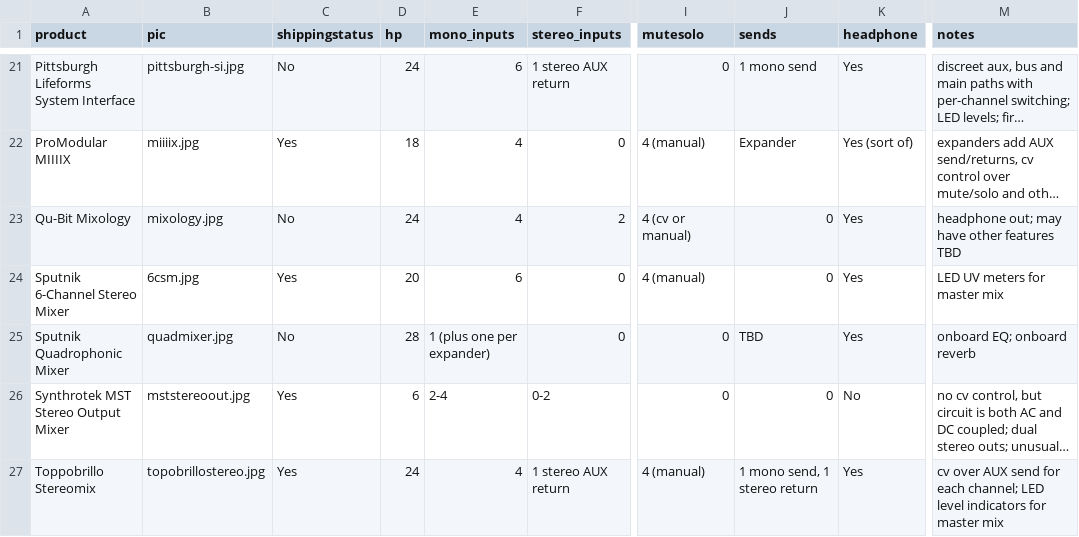
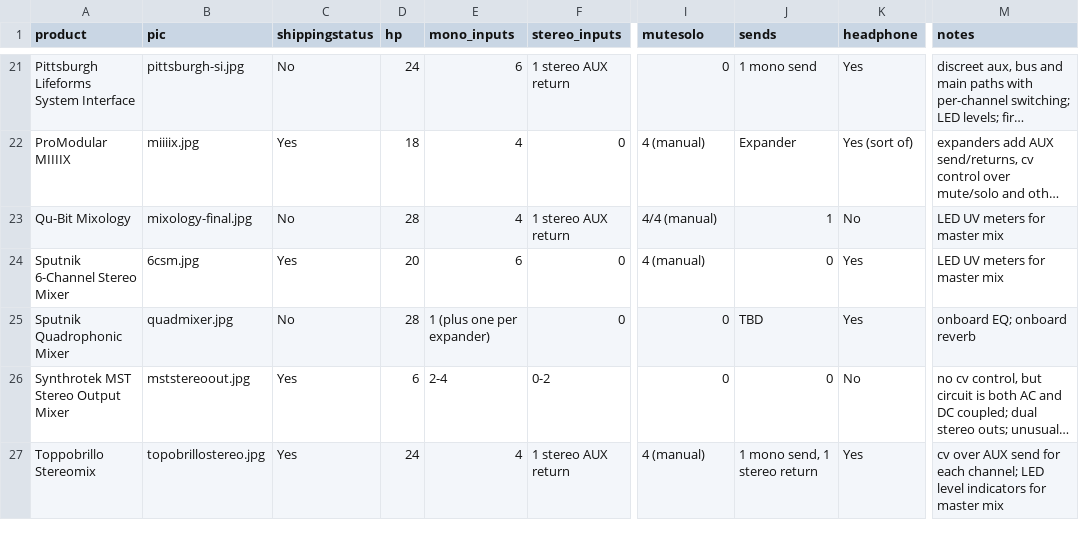
Before and after one commit to mdoudoroff/doudoroff.com, a CSV file: mixers/mixers-data.csv, drawn as a sheet; only a part is shown, gaps mark what is left out; long unchanged cells end in …; the diff names each change by its address in the sheet, - before the commit and + after, or states it on an @@ line.

```diff
--- a/mixers/mixers-data.csv
+++ b/mixers/mixers-data.csv
-B23 (pic): mixology.jpg
+B23 (pic): mixology-final.jpg
-D23 (hp): 24
+D23 (hp): 28
-F23 (stereo_inputs): 2
+F23 (stereo_inputs): 1 stereo AUX return
-I23 (mutesolo): 4 (cv or manual)
+I23 (mutesolo): 4/4 (manual)
-J23 (sends): 0
+J23 (sends): 1
-K23 (headphone): Yes
+K23 (headphone): No
-M23 (notes): headphone out; may have other features TBD
+M23 (notes): LED UV meters for master mix
```
Also changed, not shown: 4 other files.
